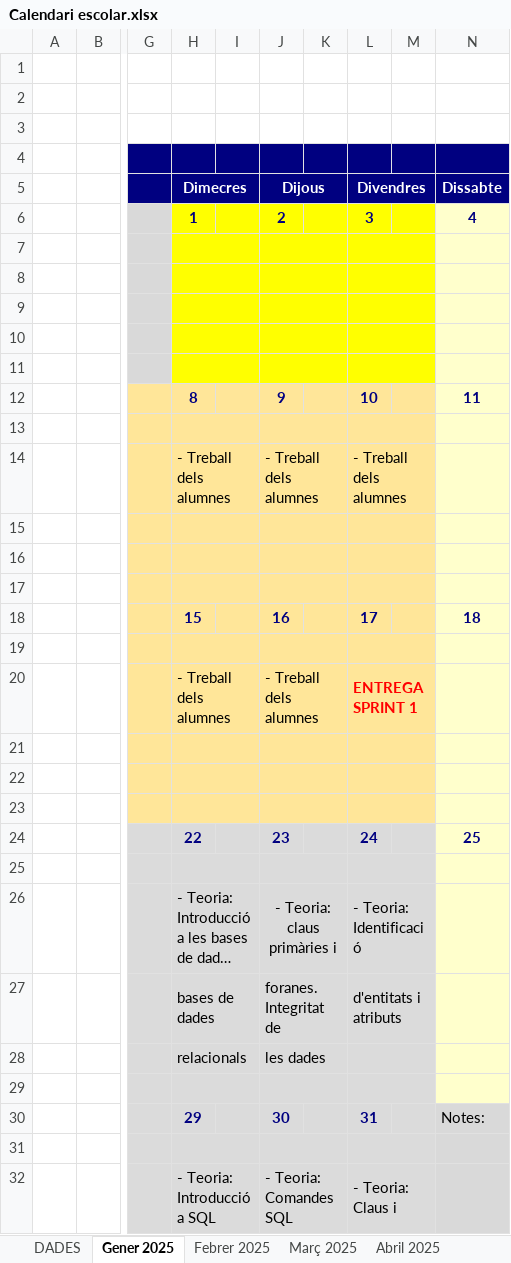
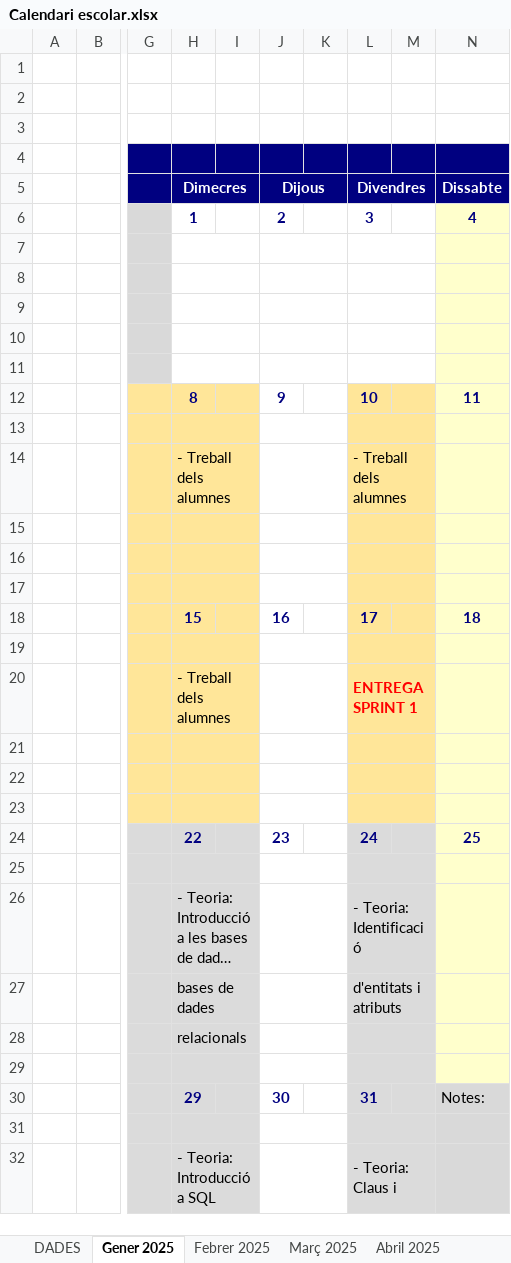
Before and after one commit to javi-alcanyz/NFC-Registre, an Excel workbook: projecte/professorat/Temporalització/Calendari escolar.xlsx, sheet Gener 2025, drawn as a sheet; only a part is shown, gaps mark what is left out; long unchanged cells end in …; values as stored, in another font and other column widths than the file's, no borders; the diff covers the shown part only; the diff names each change by its address in the sheet, - before the commit and + after, or states it on an @@ line.

```diff
--- a/projecte/professorat/Temporalització/Calendari escolar.xlsx (sheet Gener 2025)
+++ b/projecte/professorat/Temporalització/Calendari escolar.xlsx (sheet Gener 2025)
-H6:M11 fill: #FFFF00
+H6:M11 fill: none
-J12:K23 fill: #FFE699
+J12:K23 fill: none
-J14 (Dijous): - Treball dels alumnes
+J14 (Dijous): (empty)
-J20 (Dijous): - Treball dels alumnes
+J20 (Dijous): (empty)
-J24:K32 fill: #DBDBDB
+J24:K32 fill: none
-J26 (Dijous): - Teoria: claus primàries i
+J26 (Dijous): (empty)
-J27 (Dijous): foranes. Integritat de
+J27 (Dijous): (empty)
-J28 (Dijous): les dades
+J28 (Dijous): (empty)
-J32 (Dijous): - Teoria: Comandes SQL
+J32 (Dijous): (empty)
```
Also changed, not shown: 1 added row, 2 removed rows, 2 edited cells and cell formats elsewhere in this sheet, sheet Març 2025, sheet Febrer 2025, sheet Maig 2025, sheet Abril 2025, sheet DADES, other sheet tabs, formulas that keep their value, 4 other files.
